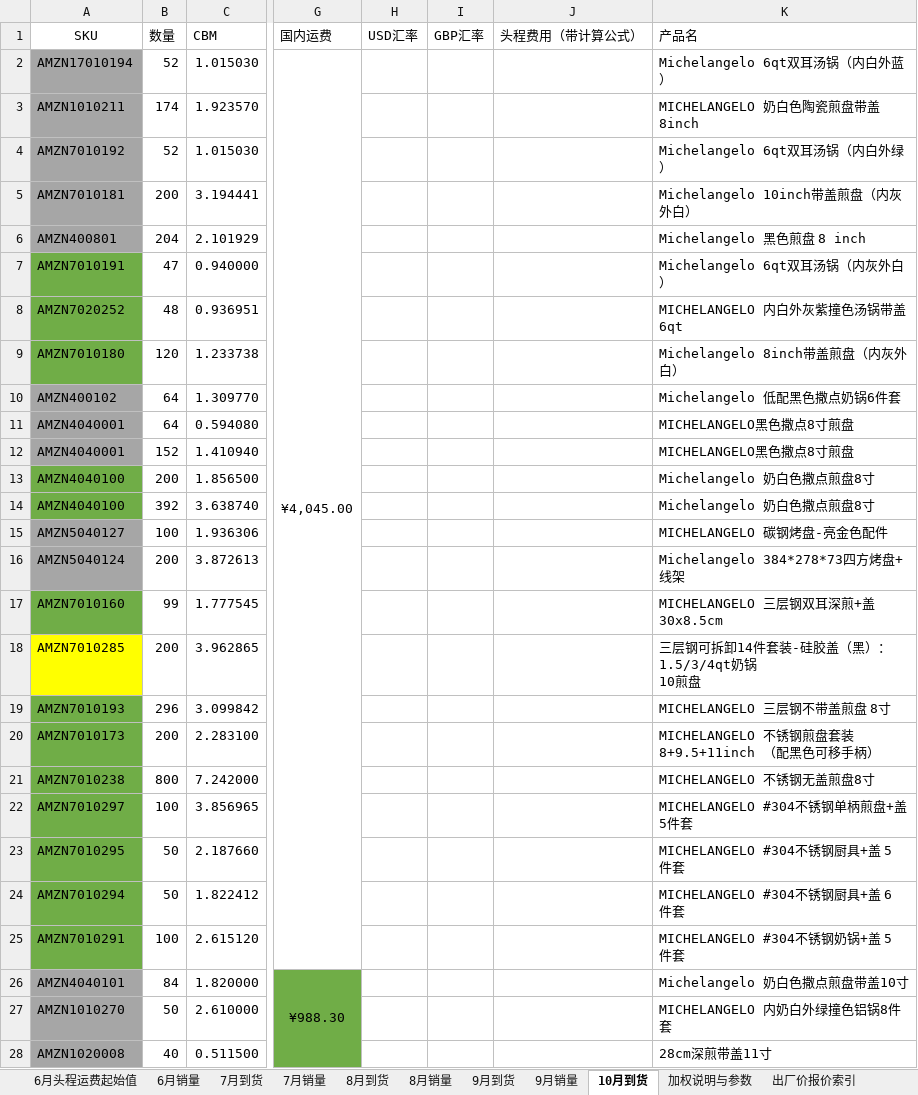
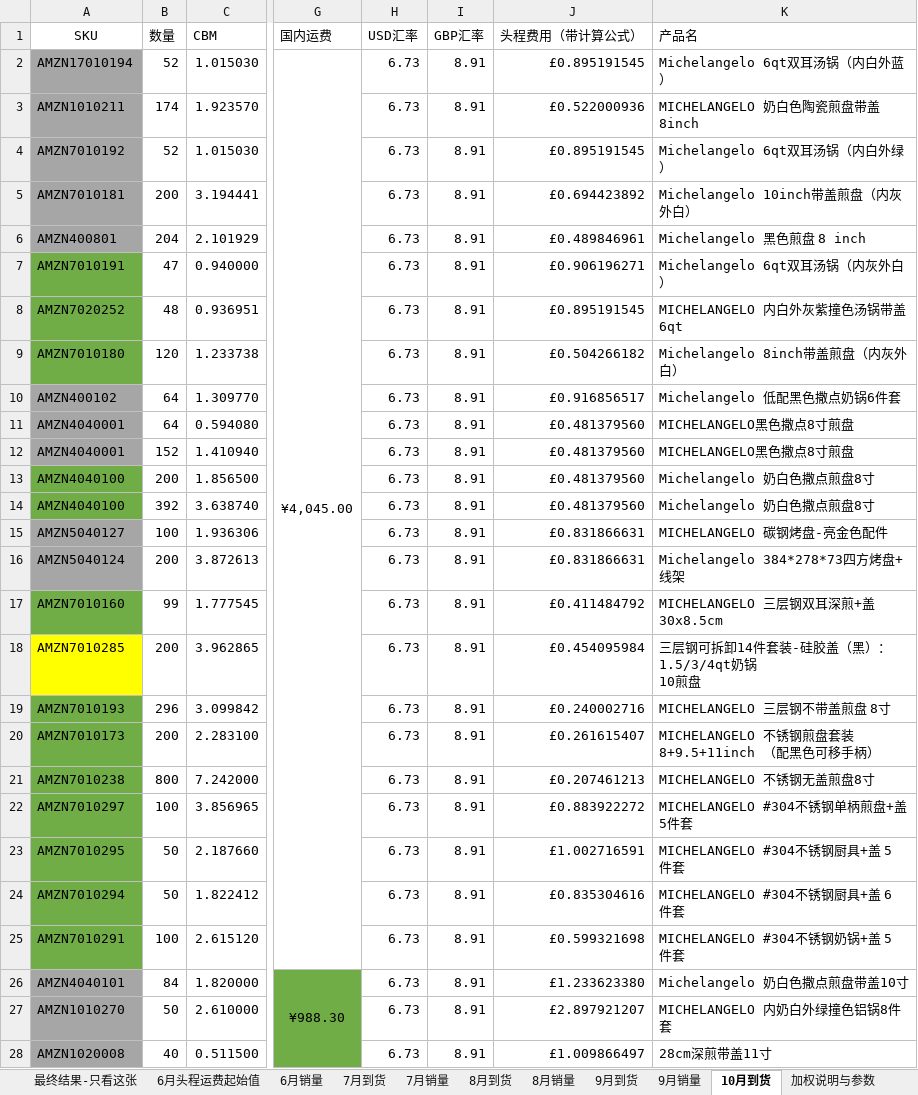
Before and after one commit to JaneHxh/-, an Excel workbook: deliverables/uk_cost_20261104/uk_weighted_cost_20261104.xlsx, sheet 10月到货, drawn as a sheet; only a part is shown, gaps mark what is left out; values as stored, in another font and other column widths than the file's, no borders; conditional formats not drawn; the diff covers the shown part only; the diff names each change by its address in the sheet, - before the commit and + after, or states it on an @@ line.

```diff
--- a/deliverables/uk_cost_20261104/uk_weighted_cost_20261104.xlsx (sheet 10月到货)
+++ b/deliverables/uk_cost_20261104/uk_weighted_cost_20261104.xlsx (sheet 10月到货)
+sheet tab: 最终结果-只看这张
-H2:H28 (USD汇率): (empty)
+H2:H28 (USD汇率): 6.73
-I2:I28 (GBP汇率): (empty)
+I2:I28 (GBP汇率): 8.91
-J2 (头程费用（带计算公式）): (empty)
+J2 (头程费用（带计算公式）): £0.895191545
-J3 (头程费用（带计算公式）): (empty)
+J3 (头程费用（带计算公式）): £0.522000936
-J4 (头程费用（带计算公式）): (empty)
+J4 (头程费用（带计算公式）): £0.895191545
-J5 (头程费用（带计算公式）): (empty)
+J5 (头程费用（带计算公式）): £0.694423892
-J6 (头程费用（带计算公式）): (empty)
+J6 (头程费用（带计算公式）): £0.489846961
-J7 (头程费用（带计算公式）): (empty)
+J7 (头程费用（带计算公式）): £0.906196271
-J8 (头程费用（带计算公式）): (empty)
+J8 (头程费用（带计算公式）): £0.895191545
-J9 (头程费用（带计算公式）): (empty)
+J9 (头程费用（带计算公式）): £0.504266182
-J10 (头程费用（带计算公式）): (empty)
+J10 (头程费用（带计算公式）): £0.916856517
-J11:J14 (头程费用（带计算公式）): (empty)
+J11:J14 (头程费用（带计算公式）): £0.481379560
-J15:J16 (头程费用（带计算公式）): (empty)
+J15:J16 (头程费用（带计算公式）): £0.831866631
-J17 (头程费用（带计算公式）): (empty)
+J17 (头程费用（带计算公式）): £0.411484792
-J18 (头程费用（带计算公式）): (empty)
+J18 (头程费用（带计算公式）): £0.454095984
-J19 (头程费用（带计算公式）): (empty)
+J19 (头程费用（带计算公式）): £0.240002716
-J20 (头程费用（带计算公式）): (empty)
+J20 (头程费用（带计算公式）): £0.261615407
-J21 (头程费用（带计算公式）): (empty)
+J21 (头程费用（带计算公式）): £0.207461213
-J22 (头程费用（带计算公式）): (empty)
+J22 (头程费用（带计算公式）): £0.883922272
-J23 (头程费用（带计算公式）): (empty)
+J23 (头程费用（带计算公式）): £1.002716591
-J24 (头程费用（带计算公式）): (empty)
+J24 (头程费用（带计算公式）): £0.835304616
-J25 (头程费用（带计算公式）): (empty)
+J25 (头程费用（带计算公式）): £0.599321698
-J26 (头程费用（带计算公式）): (empty)
+J26 (头程费用（带计算公式）): £1.233623380
-J27 (头程费用（带计算公式）): (empty)
+J27 (头程费用（带计算公式）): £2.897921207
-J28 (头程费用（带计算公式）): (empty)
+J28 (头程费用（带计算公式）): £1.009866497
```
Also changed, not shown: 24 edited cells elsewhere in this sheet, sheet 6至10月逐月金额结转, sheet 行头程计算, sheet 批次入库与成本核验, sheet 10月到货后最新加权, sheet 费用块分摊与校验, sheet 7月到货, 4 more sheets, formulas that keep their value, deliverables/uk_cost_20261104/uk_weighted_cost_exceptions_20261104.xlsx, 2 other files.
